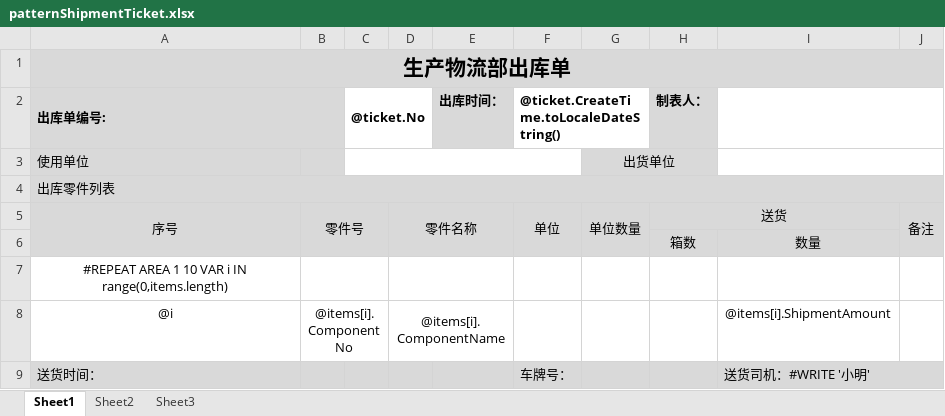
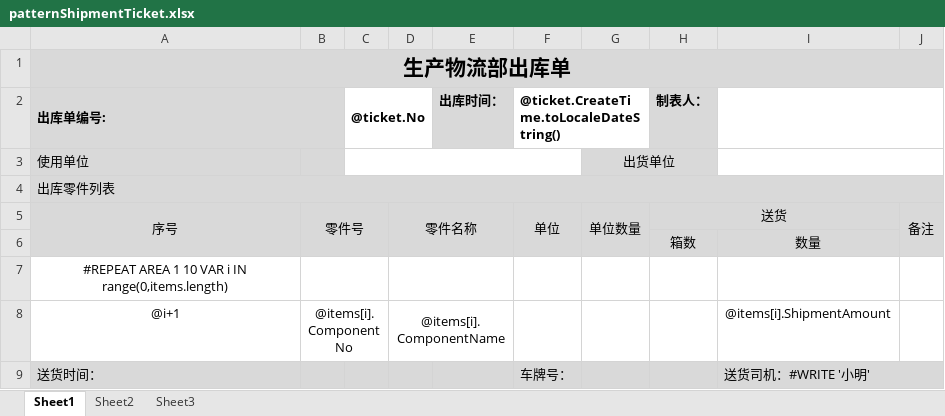
Before and after one commit to jingjiajie/wms, an Excel workbook: UI/Resources/patternShipmentTicket.xlsx, sheet Sheet1, drawn as a sheet; values as stored, in another font and other column widths than the file's, no borders; the diff names each change by its address in the sheet, - before the commit and + after, or states it on an @@ line.

```diff
--- a/UI/Resources/patternShipmentTicket.xlsx (sheet Sheet1)
+++ b/UI/Resources/patternShipmentTicket.xlsx (sheet Sheet1)
-A8: @i
+A8: @i+1
```
Also changed, not shown: 3 other files.
